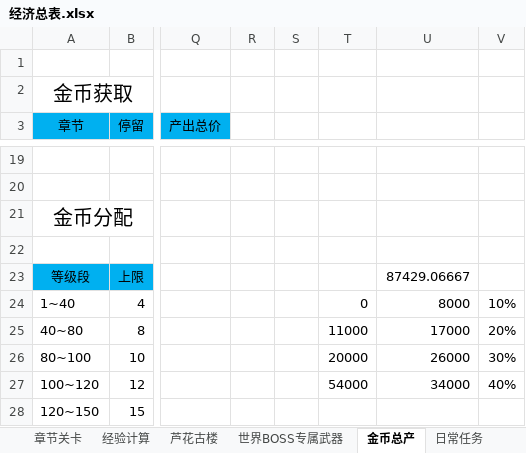
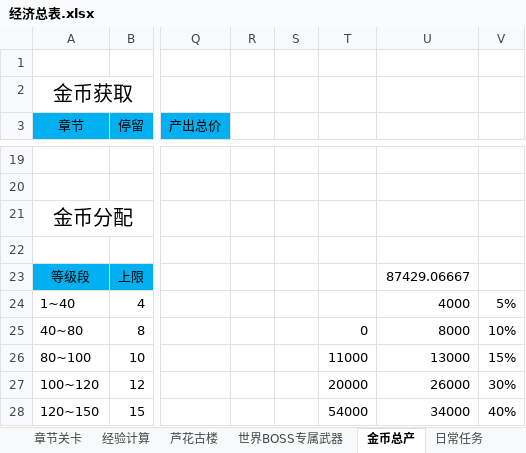
Before and after one commit to hataksumo/DesignerDoc, an Excel workbook: 策划案/镇魂街/经济总表.xlsx, sheet 金币总产, drawn as a sheet; only a part is shown, gaps mark what is left out; values as stored, in another font and other column widths than the file's, no borders; the diff names each change by its address in the sheet, - before the commit and + after, or states it on an @@ line.

```diff
--- a/策划案/镇魂街/经济总表.xlsx (sheet 金币总产)
+++ b/策划案/镇魂街/经济总表.xlsx (sheet 金币总产)
-T24: 0
+T24: (empty)
-U24: 8000
+U24: 4000
-V24: 10%
+V24: 5%
-T25: 11000
+T25: 0
-U25: 17000
+U25: 8000
-V25: 20%
+V25: 10%
-T26: 20000
+T26: 11000
-U26: 26000
+U26: 13000
-V26: 30%
+V26: 15%
-T27: 54000
+T27: 20000
-U27: 34000
+U27: 26000
-V27: 40%
+V27: 30%
-T28: (empty)
+T28: 54000
-U28: (empty)
+U28: 34000
-V28: (empty)
+V28: 40%
```
Also changed, not shown: sheet 卡牌消耗, sheet 挂机升级突破, sheet 卡牌投放, sheet 经验计算, formulas that keep their value, 策划案/镇魂街/战斗设计.xlsx, 策划案/镇魂街/新属性投放.xlsx, 2 other files.
